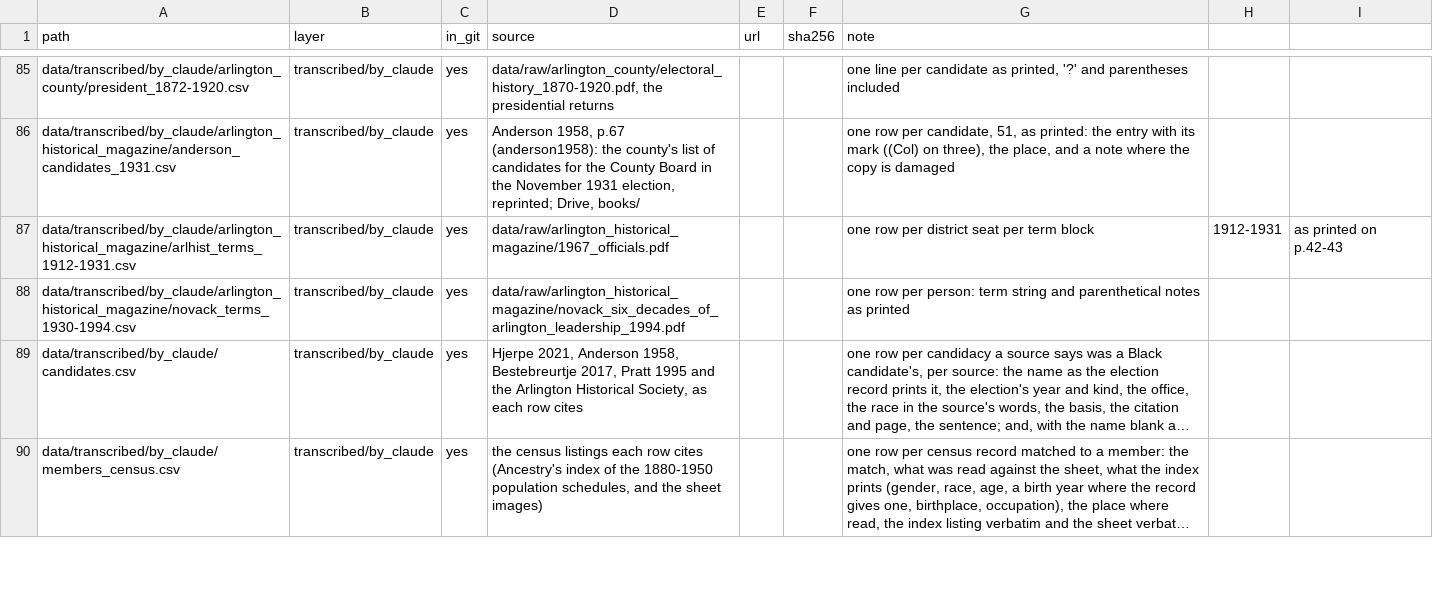
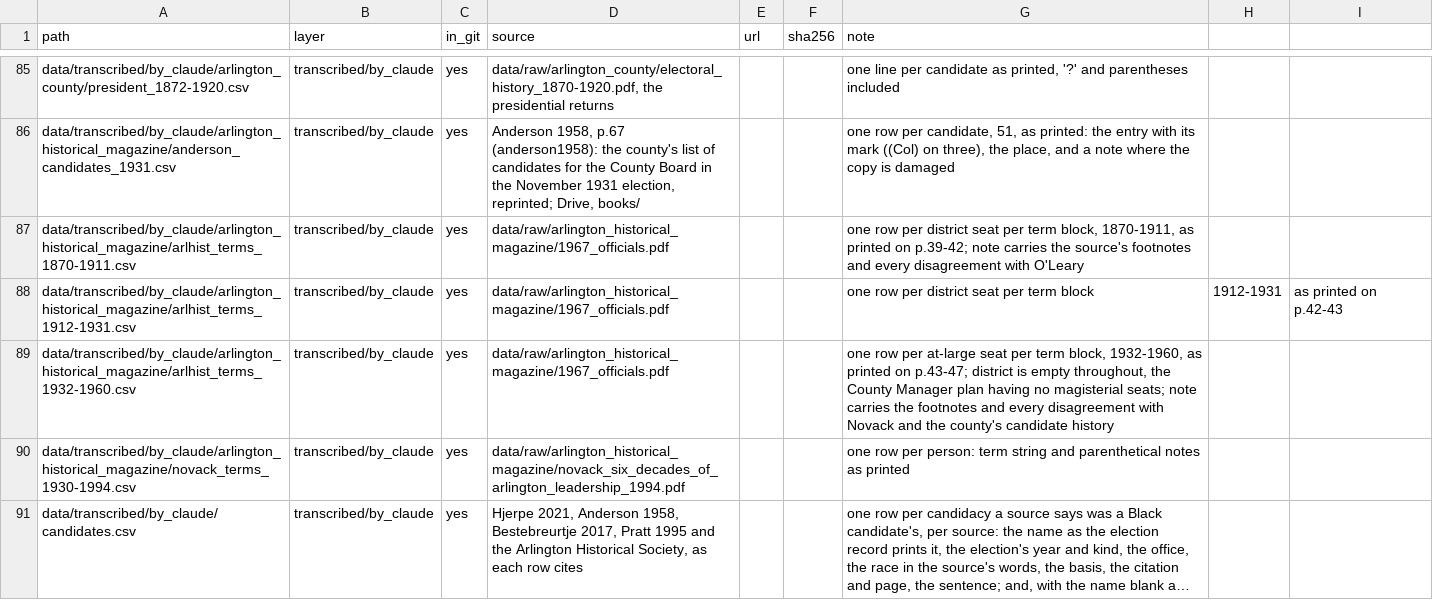
Before and after one commit to slhudson/arlington-bsap, a CSV file: data/contents.csv, drawn as a sheet; only a part is shown, gaps mark what is left out; the shorter side is filled out with more unchanged rows; long unchanged cells end in …; the diff names each change by its address in the sheet, - before the commit and + after, or states it on an @@ line.

```diff
--- a/data/contents.csv
+++ b/data/contents.csv
+row 87: data/transcribed/by_claude/arlington_historical_magazine/arlhist_terms_1870-1911.csv | transcribed/by_claude | yes | data/raw/arlington_historical_magazine/1967_officials.pdf |  |  | one row per district seat per term block, 1870-1911, as printed on p.39-42; note carries the source's footnotes and every disagreement with O'Leary
+row 89: data/transcribed/by_claude/arlington_historical_magazine/arlhist_terms_1932-1960.csv | transcribed/by_claude | yes | data/raw/arlington_historical_magazine/1967_officials.pdf |  |  | one row per at-large seat per term block, 1932-1960, as printed on p.43-47; district is empty throughout, the County Manager plan having no magisterial seats; note carries the footnotes and every disagreement with Novack and the county's candidate history
```
Also changed, not shown: docs/questions.csv, 2 other files.
